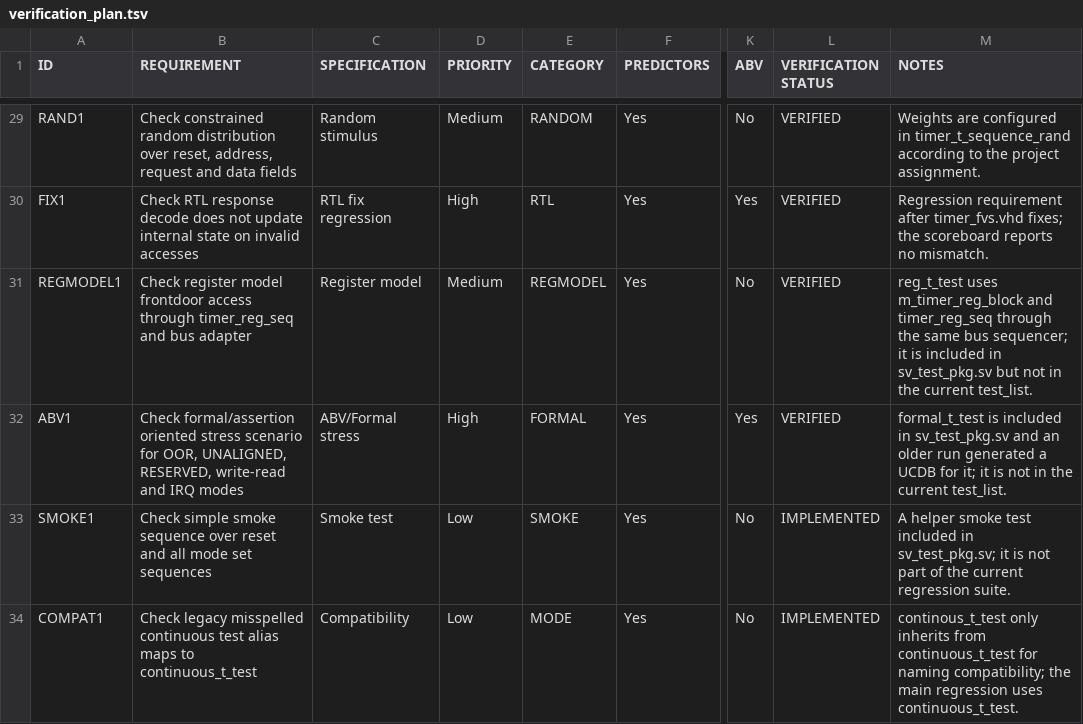
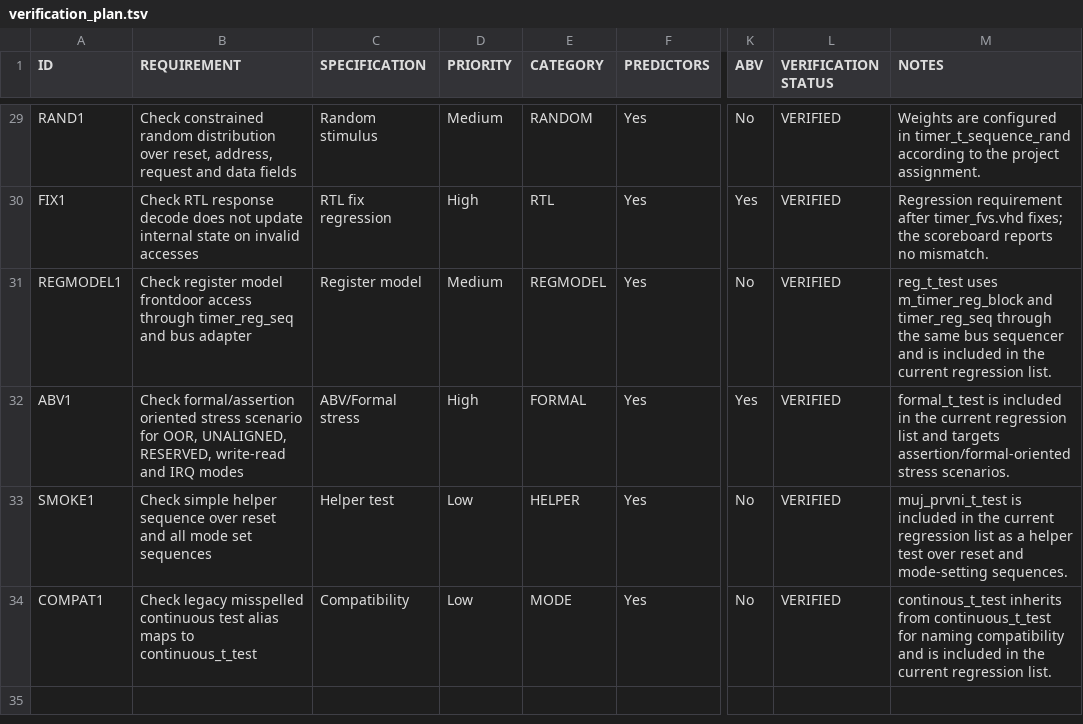
Before and after one commit to DominikHonza/FVS, a TSV file: zadani_2026/uvm_fve/verification_plan.tsv, drawn as a sheet; only a part is shown, gaps mark what is left out; the diff names each change by its address in the sheet, - before the commit and + after, or states it on an @@ line.

Commit message:
Fix formal_t_test and test_list

```diff
--- a/zadani_2026/uvm_fve/verification_plan.tsv
+++ b/zadani_2026/uvm_fve/verification_plan.tsv
-M31 (NOTES): …same bus sequencer; it is included in sv_test_pkg.sv but not in the current test_list.
+M31 (NOTES): …same bus sequencer and is included in the current regression list.
-M32 (NOTES): …included in sv_test_pkg.sv and an older run generated a UCDB for it; it is not in the current test_list.
+M32 (NOTES): …included in the current regression list and targets assertion/formal-oriented stress scenarios.
-B33 (REQUIREMENT): Check simple smoke sequence over…
+B33 (REQUIREMENT): Check simple helper sequence over…
-C33 (SPECIFICATION): Smoke test
+C33 (SPECIFICATION): Helper test
-E33 (CATEGORY): SMOKE
+E33 (CATEGORY): HELPER
-L33:L34 (VERIFICATION STATUS): IMPLEMENTED
+L33:L34 (VERIFICATION STATUS): VERIFIED
-M33 (NOTES): A helper smoke test included in sv_test_pkg.sv; it is not part of the current regression suite.
+M33 (NOTES): muj_prvni_t_test is included in the current regression list as a helper test over reset and mode-setting sequences.
-M34 (NOTES): continous_t_test only inherits from continuous_t_test for naming compatibility; the main regression uses continuous_t_test.
+M34 (NOTES): continous_t_test inherits from continuous_t_test for naming compatibility and is included in the current regression list.
```
Also changed, not shown: 7 other files.
